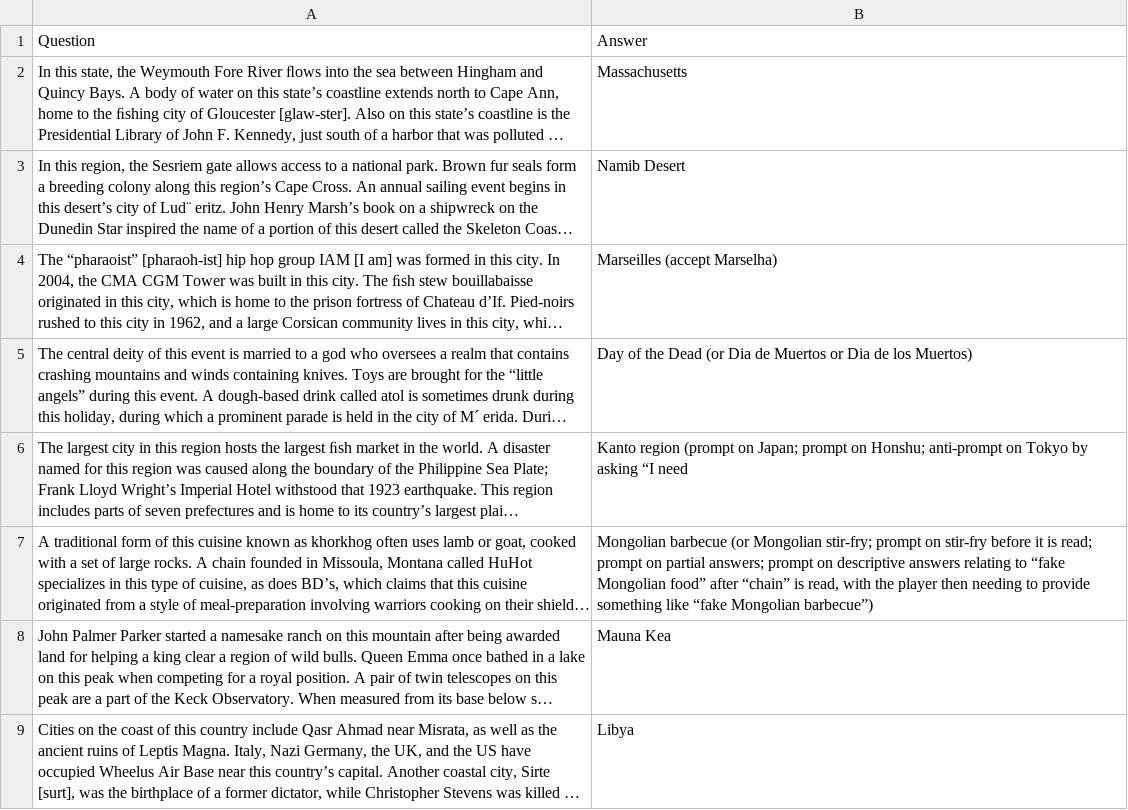
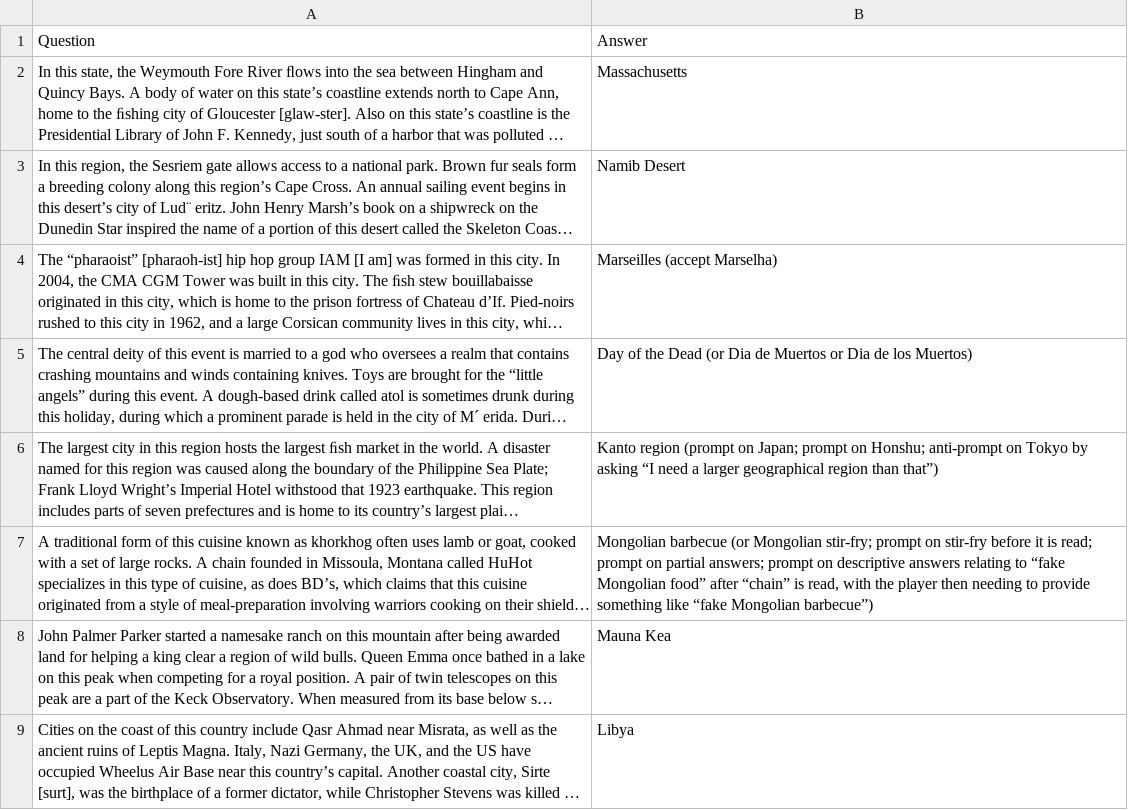
Before and after one commit to sbhinge27/QuestionIdentifier, a CSV file: qa/Finals-1.pdf.csv, drawn as a sheet; only a part is shown; long unchanged cells end in …; the diff names each change by its address in the sheet, - before the commit and + after, or states it on an @@ line.

Commit message:
Update Finals-1.pdf.csv

```diff
--- a/qa/Finals-1.pdf.csv
+++ b/qa/Finals-1.pdf.csv
-B6: …“I need
+B6: …“I need a larger geographical region than that”)
```
